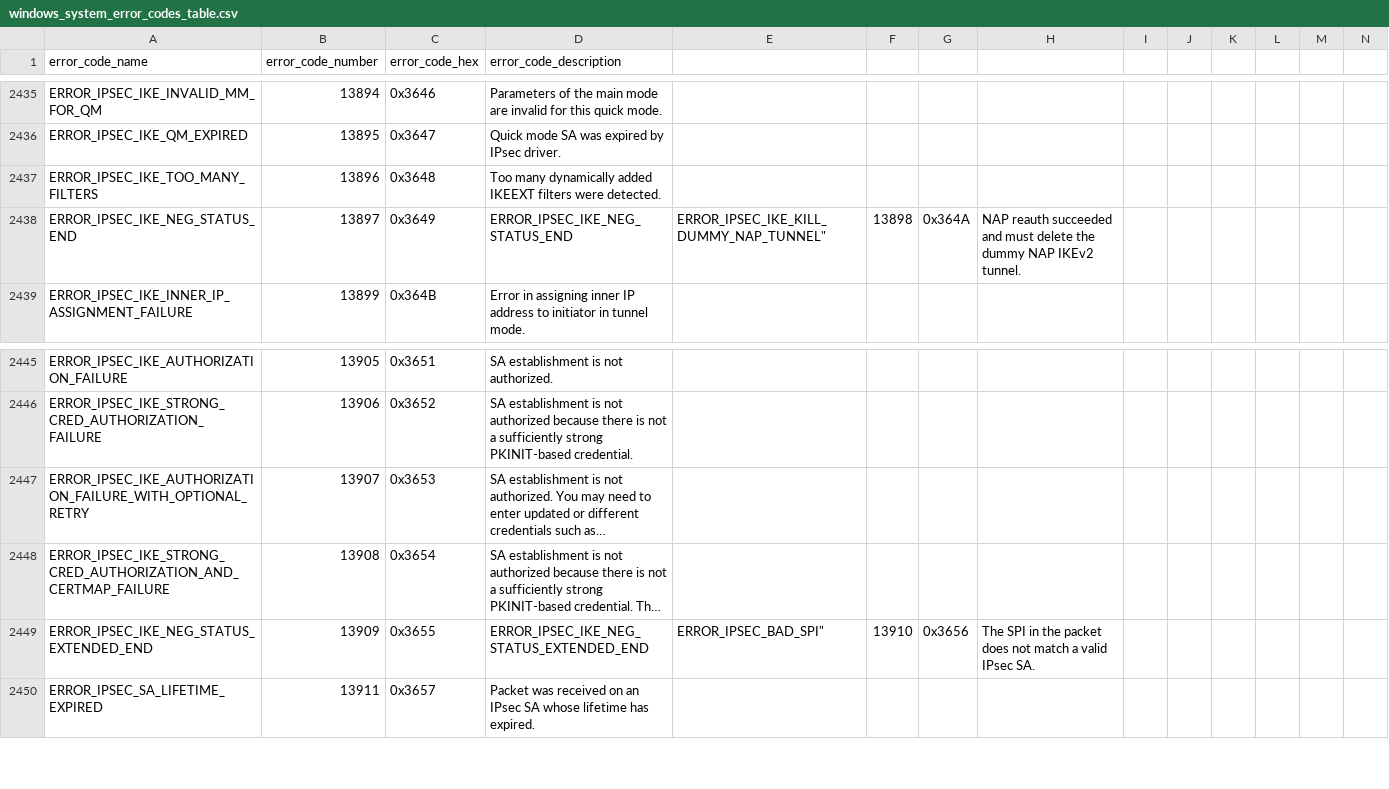
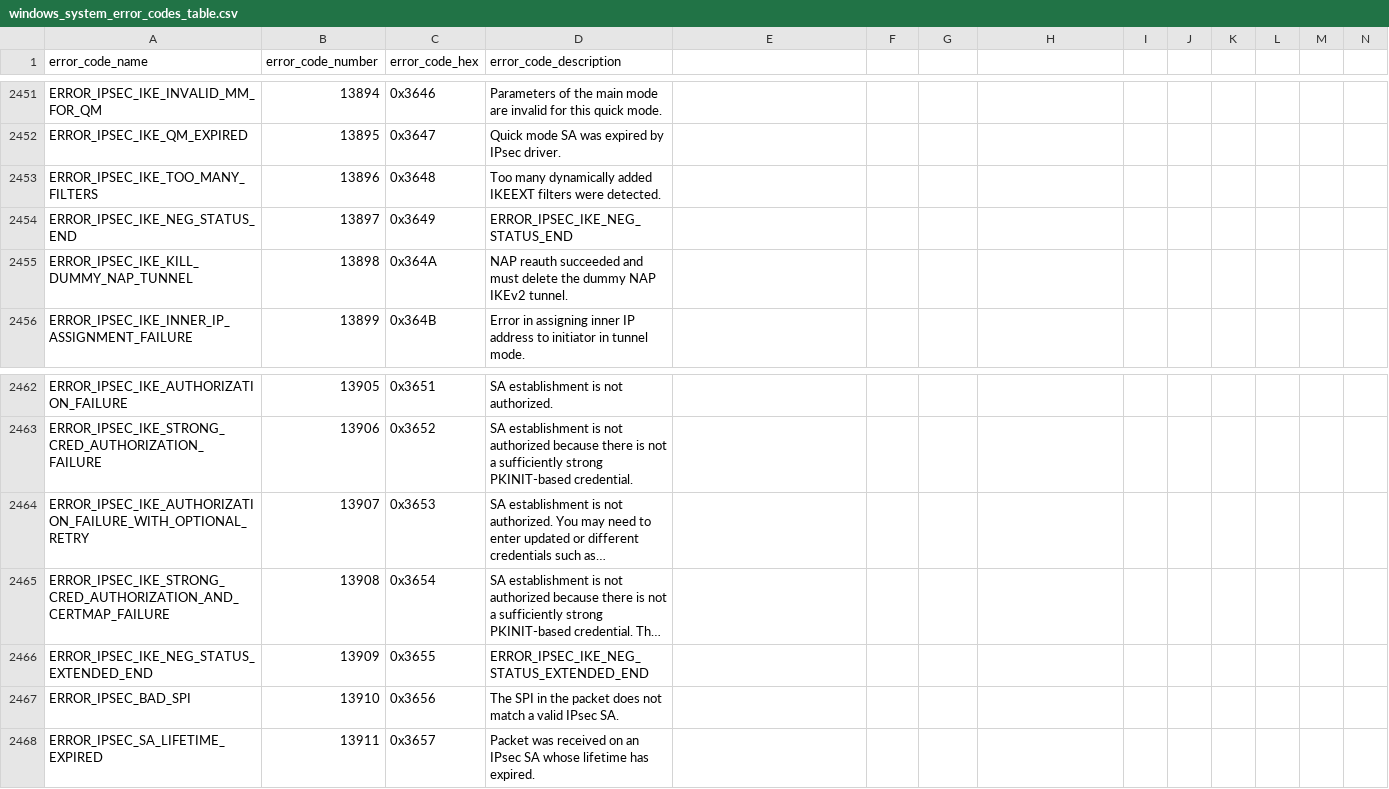
Before and after one commit to bonifield/splunk_on_security_onion, a CSV file: indexer-files/windows_system_error_codes_table.csv, drawn as a sheet; only a part is shown, gaps mark what is left out; long unchanged cells end in …; addresses are those after the commit; rows hold the shown columns only; the diff covers the shown part only; the diff names each change by its address in the sheet, - before the commit and + after, or states it on an @@ line.

Commit message:
Update windows_system_error_codes_table.csv

```diff
--- a/indexer-files/windows_system_error_codes_table.csv
+++ b/indexer-files/windows_system_error_codes_table.csv
-E2454: ERROR_IPSEC_IKE_KILL_DUMMY_NAP_TUNNEL"
+E2454: (empty)
-F2454: 13898
+F2454: (empty)
-G2454: 0x364A
+G2454: (empty)
-H2454: NAP reauth succeeded and must delete the dummy NAP IKEv2 tunnel.
+H2454: (empty)
+row 2455: ERROR_IPSEC_IKE_KILL_DUMMY_NAP_TUNNEL | 13898 | 0x364A | NAP reauth succeeded and must delete the dummy NAP IKEv2 tunnel.
-E2466: ERROR_IPSEC_BAD_SPI"
+E2466: (empty)
-F2466: 13910
+F2466: (empty)
-G2466: 0x3656
+G2466: (empty)
-H2466: The SPI in the packet does not match a valid IPsec SA.
+H2466: (empty)
+row 2467: ERROR_IPSEC_BAD_SPI | 13910 | 0x3656 | The SPI in the packet does not match a valid IPsec SA.
```
Also changed, not shown: 16 added rows and 64 edited cells elsewhere in this file.
